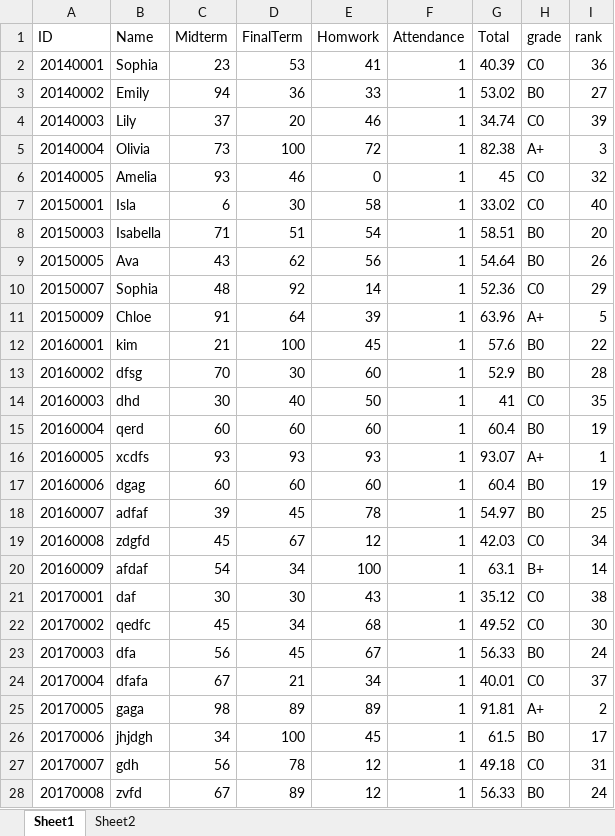
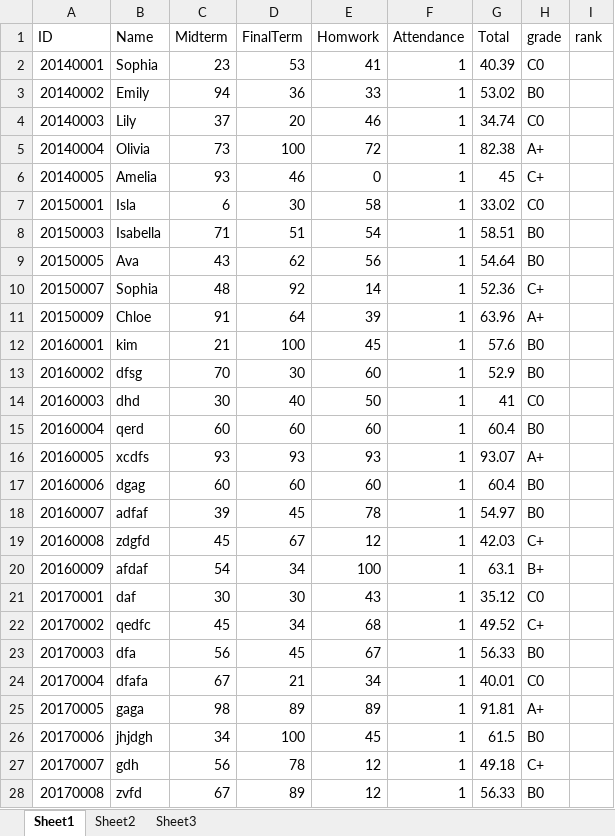
Before and after one commit to youkyoungJung/BigDataProcess, an Excel workbook: HW2/student.xlsx, sheet Sheet1, drawn as a sheet; only a part is shown; values as stored, in another font and other column widths than the file's, no borders; the diff covers the shown part only; the diff names each change by its address in the sheet, - before the commit and + after, or states it on an @@ line.

```diff
--- a/HW2/student.xlsx (sheet Sheet1)
+++ b/HW2/student.xlsx (sheet Sheet1)
+sheet tab: Sheet3
-I2 (rank): 36
+I2 (rank): (empty)
-I3 (rank): 27
+I3 (rank): (empty)
-I4 (rank): 39
+I4 (rank): (empty)
-I5 (rank): 3
+I5 (rank): (empty)
-H6 (grade): C0
+H6 (grade): C+
-I6 (rank): 32
+I6 (rank): (empty)
-I7 (rank): 40
+I7 (rank): (empty)
-I8 (rank): 20
+I8 (rank): (empty)
-I9 (rank): 26
+I9 (rank): (empty)
-H10 (grade): C0
+H10 (grade): C+
-I10 (rank): 29
+I10 (rank): (empty)
-I11 (rank): 5
+I11 (rank): (empty)
-I12 (rank): 22
+I12 (rank): (empty)
-I13 (rank): 28
+I13 (rank): (empty)
-I14 (rank): 35
+I14 (rank): (empty)
-I15 (rank): 19
+I15 (rank): (empty)
-I16 (rank): 1
+I16 (rank): (empty)
-I17 (rank): 19
+I17 (rank): (empty)
-I18 (rank): 25
+I18 (rank): (empty)
-H19 (grade): C0
+H19 (grade): C+
-I19 (rank): 34
+I19 (rank): (empty)
-I20 (rank): 14
+I20 (rank): (empty)
-I21 (rank): 38
+I21 (rank): (empty)
-H22 (grade): C0
+H22 (grade): C+
-I22 (rank): 30
+I22 (rank): (empty)
-I23 (rank): 24
+I23 (rank): (empty)
-I24 (rank): 37
+I24 (rank): (empty)
-I25 (rank): 2
+I25 (rank): (empty)
-I26 (rank): 17
+I26 (rank): (empty)
-H27 (grade): C0
+H27 (grade): C+
-I27 (rank): 31
+I27 (rank): (empty)
-I28 (rank): 24
+I28 (rank): (empty)
```
Also changed, not shown: 14 edited cells elsewhere in this sheet, sheet Sheet2, 1 other file.
